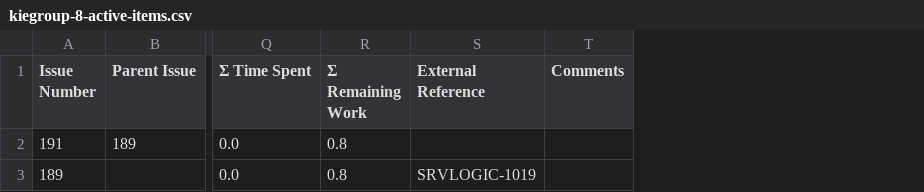
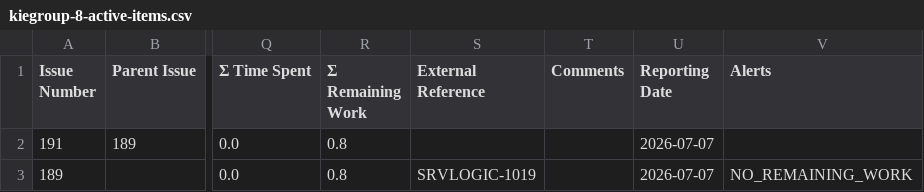
Before and after one commit to kubesmarts/pm-automations, a CSV file: exports/kiegroup-8-active-items.csv, drawn as a sheet; only a part is shown, gaps mark what is left out; the diff names each change by its address in the sheet, - before the commit and + after, or states it on an @@ line.

```diff
--- a/exports/kiegroup-8-active-items.csv
+++ b/exports/kiegroup-8-active-items.csv
+column U (Reporting Date), rows 2-3: 2026-07-07 | 2026-07-07
+column V (Alerts), row 3: NO_REMAINING_WORK
```
Also changed, not shown: exports/kiegroup-9-active-items.csv, exports/kubesmarts-3-active-items.csv, 1 other file.
